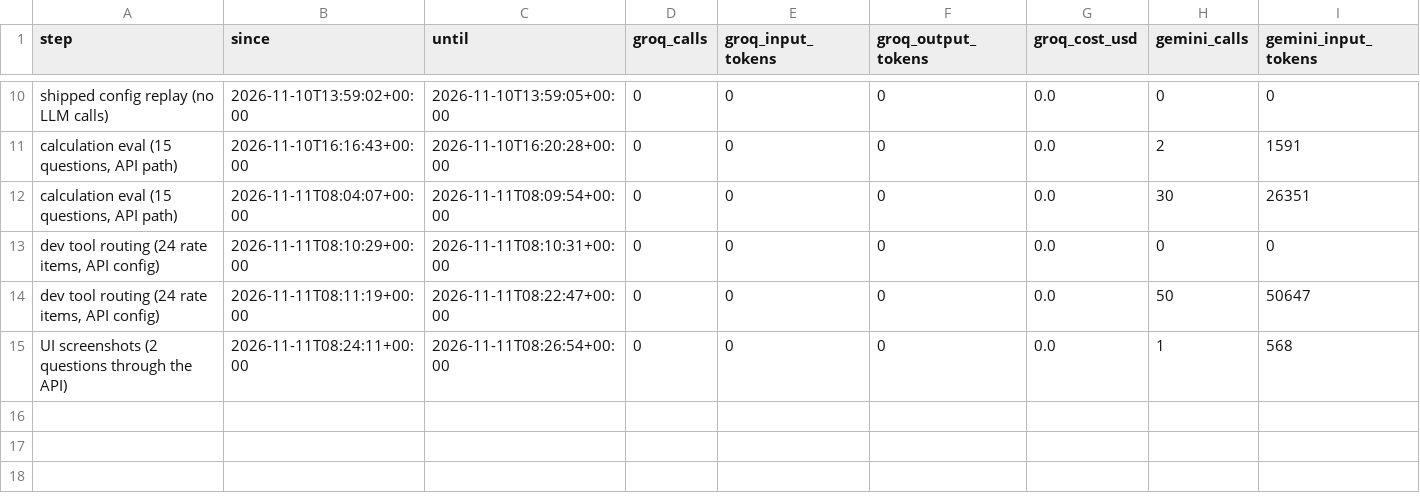
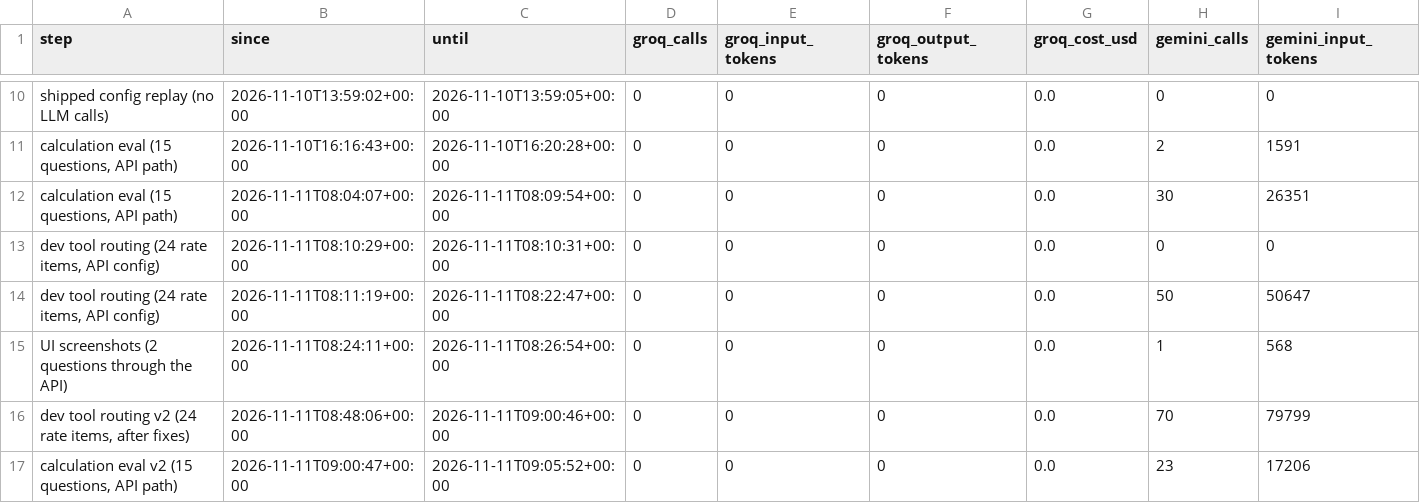
Before and after one commit to krishnaagarwal80777-droid/GST-copilot, a CSV file: eval/results/cost_log.csv, drawn as a sheet; only a part is shown, gaps mark what is left out; rows hold the shown columns only; the diff names each change by its address in the sheet, - before the commit and + after, or states it on an @@ line.

```diff
--- a/eval/results/cost_log.csv
+++ b/eval/results/cost_log.csv
+row 16: dev tool routing v2 (24 rate items, after fixes) | 2026-11-11T08:48:06+00:00 | 2026-11-11T09:00:46+00:00 | 0 | 0 | 0 | 0.0 | 70 | 79799
+row 17: calculation eval v2 (15 questions, API path) | 2026-11-11T09:00:47+00:00 | 2026-11-11T09:05:52+00:00 | 0 | 0 | 0 | 0.0 | 23 | 17206
```
Also changed, not shown: eval/results/calc.csv, eval/results/tool_routing_dev.csv, 2 other files.
